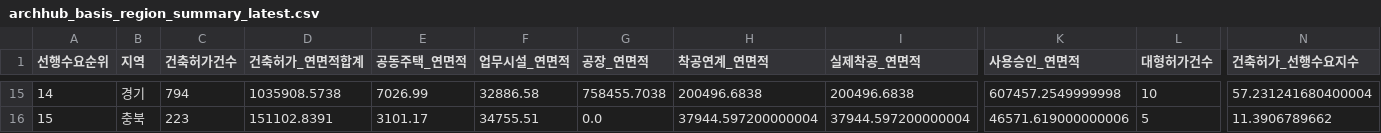
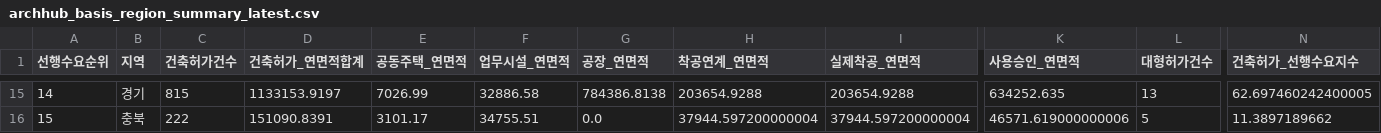
Before and after one commit to Ronaldooh123/steel-demand-report, a CSV file: data/cache/archhub_basis_region_summary_latest.csv, drawn as a sheet; only a part is shown, gaps mark what is left out; the diff covers the shown part only; the diff names each change by its address in the sheet, - before the commit and + after, or states it on an @@ line.

```diff
--- a/data/cache/archhub_basis_region_summary_latest.csv
+++ b/data/cache/archhub_basis_region_summary_latest.csv
-C15 (건축허가건수): 794
+C15 (건축허가건수): 815
-D15 (건축허가_연면적합계): 1035908.5738
+D15 (건축허가_연면적합계): 1133153.9197
-G15 (공장_연면적): 758455.7038
+G15 (공장_연면적): 784386.8138
-H15 (착공연계_연면적): 200496.6838
+H15 (착공연계_연면적): 203654.9288
-I15 (실제착공_연면적): 200496.6838
+I15 (실제착공_연면적): 203654.9288
-K15 (사용승인_연면적): 607457.2549999998
+K15 (사용승인_연면적): 634252.635
-L15 (대형허가건수): 10
+L15 (대형허가건수): 13
-N15 (건축허가_선행수요지수): 57.231241680400004
+N15 (건축허가_선행수요지수): 62.697460242400005
-C16 (건축허가건수): 223
+C16 (건축허가건수): 222
-D16 (건축허가_연면적합계): 151102.8391
+D16 (건축허가_연면적합계): 151090.8391
-N16 (건축허가_선행수요지수): 11.3906789662
+N16 (건축허가_선행수요지수): 11.3897189662
```
Also changed, not shown: 1 added row, 1 removed row and 80 edited cells elsewhere in this file, 2 other files.
